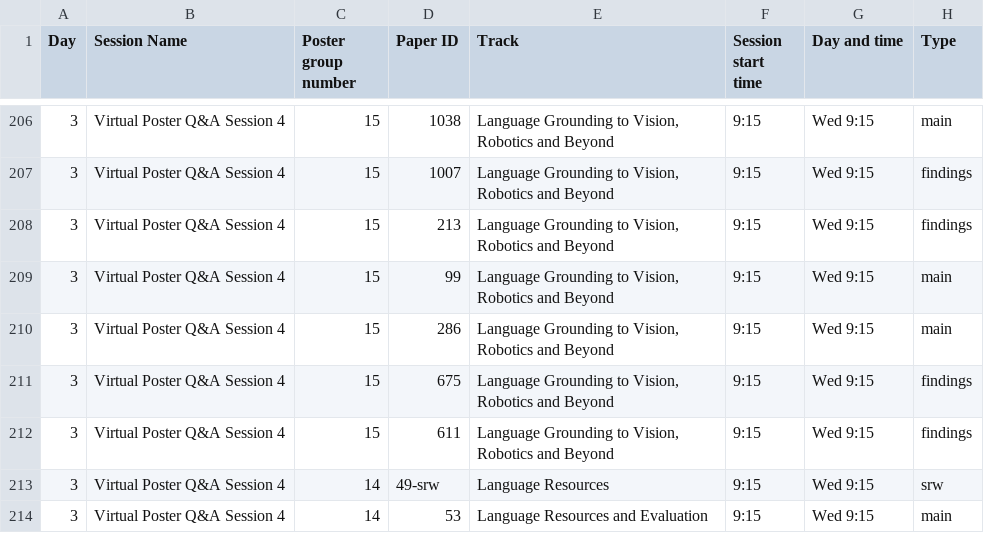
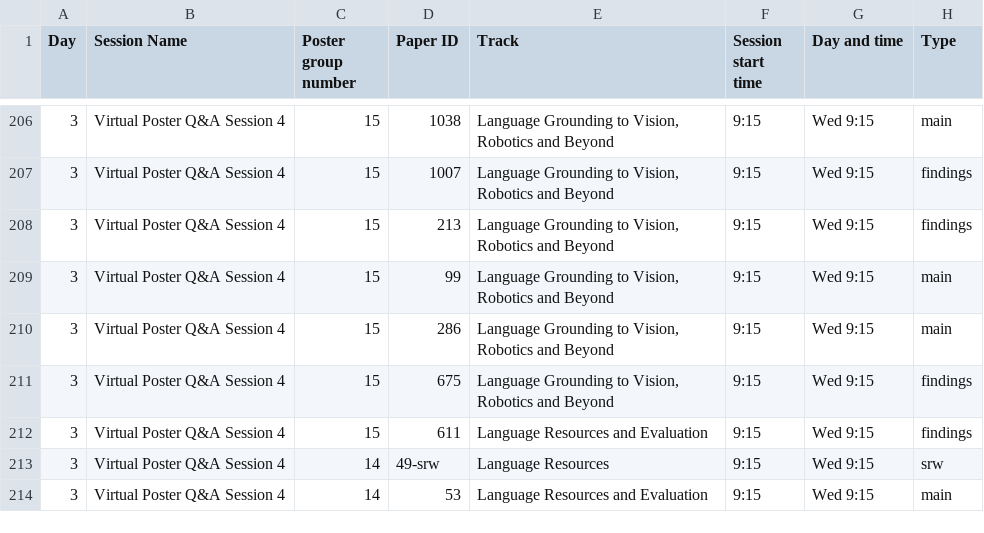
Before and after one commit to naacl-org/naacl-2022-website, a TSV file: webagenda/raw/Detailed Schedule - Posters virtual.tsv, drawn as a sheet; only a part is shown, gaps mark what is left out.

```diff
--- a/webagenda/raw/Detailed Schedule - Posters virtual.tsv
+++ b/webagenda/raw/Detailed Schedule - Posters virtual.tsv
@@ -211,3 +211,3 @@ Day	Session Name	Poster group number	Paper ID	Track	Session start time	Day and t
 3	Virtual Poster Q&A Session 4	15	675	Language Grounding to Vision, Robotics and Beyond	9:15	Wed 9:15	findings
-3	Virtual Poster Q&A Session 4	15	611	Language Grounding to Vision, Robotics and Beyond	9:15	Wed 9:15	findings
+3	Virtual Poster Q&A Session 4	15	611	Language Resources and Evaluation	9:15	Wed 9:15	findings
 3	Virtual Poster Q&A Session 4	14	49-srw	Language Resources	9:15	Wed 9:15	srw
```
Also changed, not shown: webagenda/raw/Detailed Schedule - Findings in-person.tsv, 2 other files.
